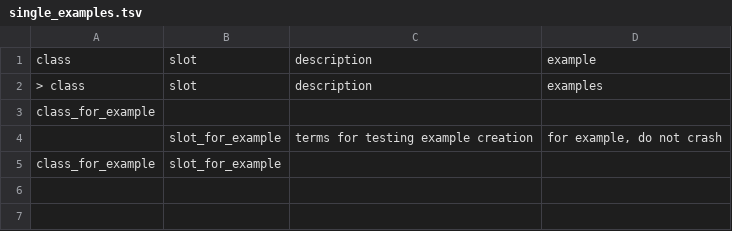
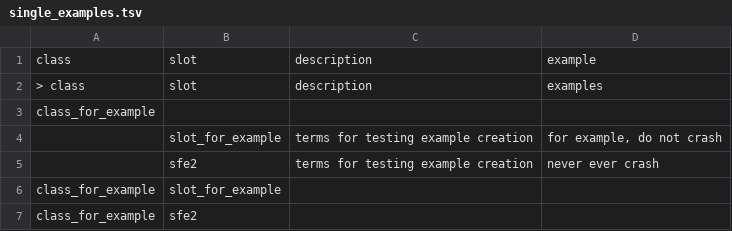
Before and after one commit to linkml/schemasheets, a TSV file: examples/input/single_examples.tsv, drawn as a sheet; the diff names each change by its address in the sheet, - before the commit and + after, or states it on an @@ line.

Commit message:
if cc.maps_to == examples

```diff
--- a/examples/input/single_examples.tsv
+++ b/examples/input/single_examples.tsv
+row 5:  | sfe2 | terms for testing example creation | never ever crash
+row 7: class_for_example | sfe2
```
Also changed, not shown: 1 other file.
